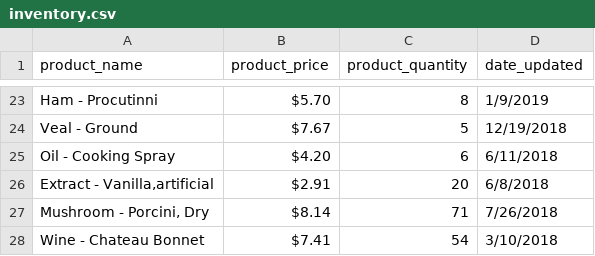
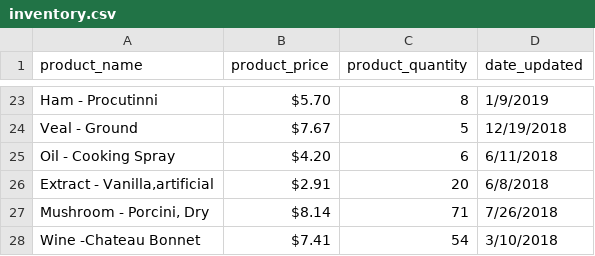
Before and after one commit to Thamas21/Treehouse_Project_4_sqlAlechemy, a CSV file: store-inventory/inventory.csv, drawn as a sheet; only a part is shown, gaps mark what is left out.

```diff
--- a/store-inventory/inventory.csv
+++ b/store-inventory/inventory.csv
@@ -27,2 +27,2 @@ Oil - Cooking Spray,$4.20,6,6/11/2018
 "Mushroom - Porcini, Dry",$8.14,71,7/26/2018
-Wine - Chateau Bonnet,$7.41,54,3/10/2018
+Wine -Chateau Bonnet,$7.41,54,3/10/2018
```
Also changed, not shown: 3 other files.
